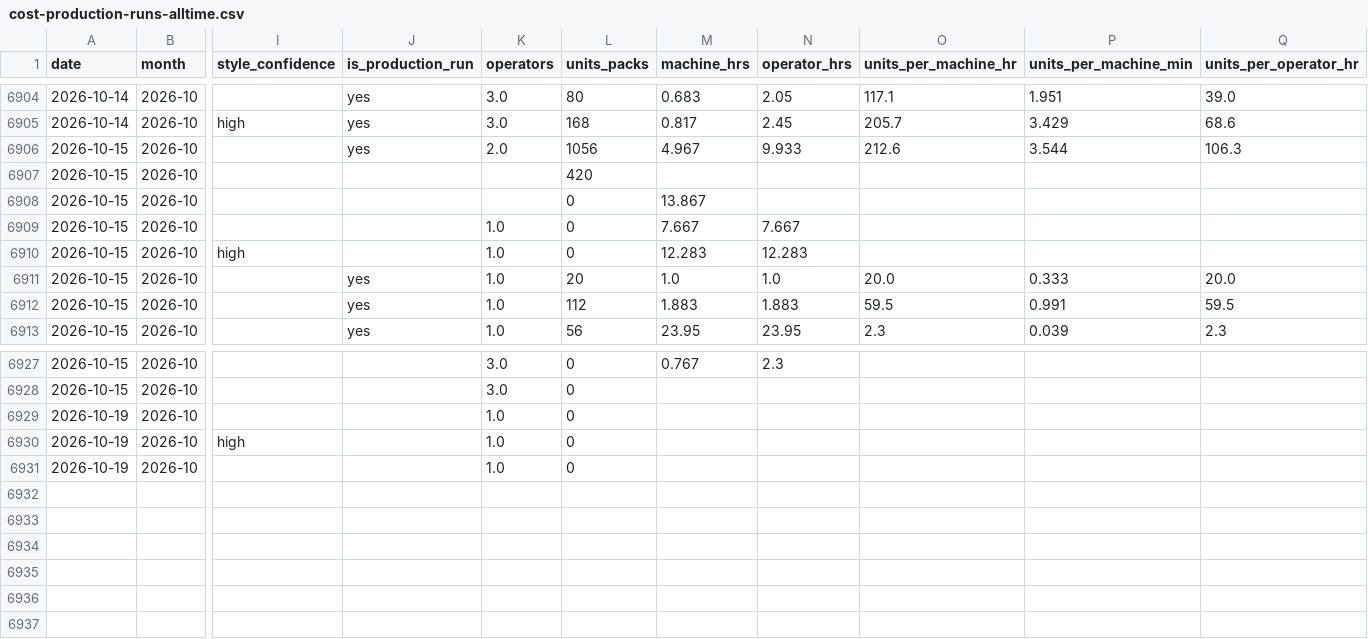
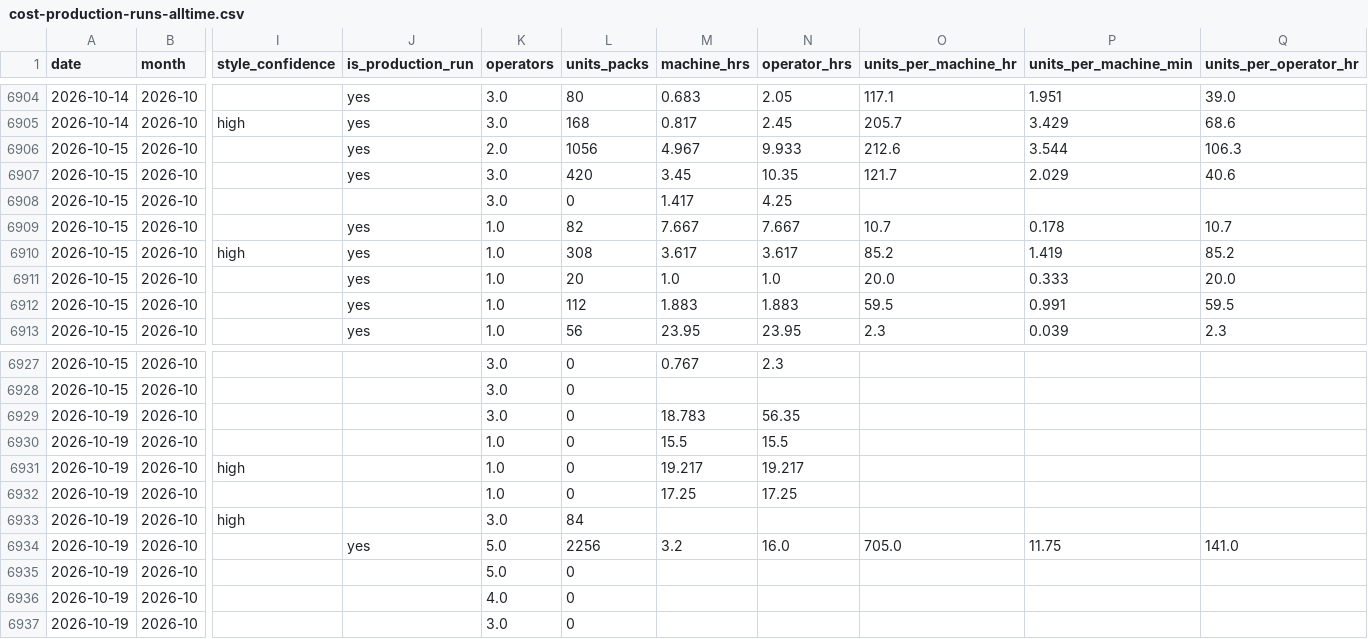
Before and after one commit to jstnadler/teeccino-reports, a CSV file: cost-production-runs-alltime.csv, drawn as a sheet; only a part is shown, gaps mark what is left out; addresses are those after the commit; rows hold the shown columns only; the diff covers the shown part only; the diff names each change by its address in the sheet, - before the commit and + after, or states it on an @@ line.

```diff
--- a/cost-production-runs-alltime.csv
+++ b/cost-production-runs-alltime.csv
-J6907 (is_production_run): (empty)
+J6907 (is_production_run): yes
-K6907:K6908 (operators): (empty)
+K6907:K6908 (operators): 3.0
-M6907 (machine_hrs): (empty)
+M6907 (machine_hrs): 3.45
-N6907 (operator_hrs): (empty)
+N6907 (operator_hrs): 10.35
-O6907 (units_per_machine_hr): (empty)
+O6907 (units_per_machine_hr): 121.7
-P6907 (units_per_machine_min): (empty)
+P6907 (units_per_machine_min): 2.029
-Q6907 (units_per_operator_hr): (empty)
+Q6907 (units_per_operator_hr): 40.6
-M6908 (machine_hrs): 13.867
+M6908 (machine_hrs): 1.417
-N6908 (operator_hrs): (empty)
+N6908 (operator_hrs): 4.25
-J6909:J6910 (is_production_run): (empty)
+J6909:J6910 (is_production_run): yes
-L6909 (units_packs): 0
+L6909 (units_packs): 82
-O6909 (units_per_machine_hr): (empty)
+O6909 (units_per_machine_hr): 10.7
-P6909 (units_per_machine_min): (empty)
+P6909 (units_per_machine_min): 0.178
-Q6909 (units_per_operator_hr): (empty)
+Q6909 (units_per_operator_hr): 10.7
-L6910 (units_packs): 0
+L6910 (units_packs): 308
-M6910 (machine_hrs): 12.283
+M6910 (machine_hrs): 3.617
-N6910 (operator_hrs): 12.283
+N6910 (operator_hrs): 3.617
-O6910 (units_per_machine_hr): (empty)
+O6910 (units_per_machine_hr): 85.2
-P6910 (units_per_machine_min): (empty)
+P6910 (units_per_machine_min): 1.419
-Q6910 (units_per_operator_hr): (empty)
+Q6910 (units_per_operator_hr): 85.2
+row 6929: 2026-10-19 | 2026-10 |  |  | 3.0 | 0 | 18.783 | 56.35
-M6930 (machine_hrs): (empty)
+M6930 (machine_hrs): 15.5
-N6930 (operator_hrs): (empty)
+N6930 (operator_hrs): 15.5
-M6931 (machine_hrs): (empty)
+M6931 (machine_hrs): 19.217
-N6931 (operator_hrs): (empty)
+N6931 (operator_hrs): 19.217
-M6932 (machine_hrs): (empty)
+M6932 (machine_hrs): 17.25
-N6932 (operator_hrs): (empty)
+N6932 (operator_hrs): 17.25
+row 6933: 2026-10-19 | 2026-10 | high |  | 3.0 | 84
+row 6934: 2026-10-19 | 2026-10 |  | yes | 5.0 | 2256 | 3.2 | 16.0 | 705.0 | 11.75 | 141.0
+row 6935: 2026-10-19 | 2026-10 |  |  | 5.0 | 0
+row 6936: 2026-10-19 | 2026-10 |  |  | 4.0 | 0
+row 6937: 2026-10-19 | 2026-10 |  |  | 3.0 | 0
```
Also changed, not shown: 52 edited cells elsewhere in this file, cost-ams-sku-beforeafter-amy-alltime.csv, cost-throughput-by-category-month-alltime.csv, 1 other file.
